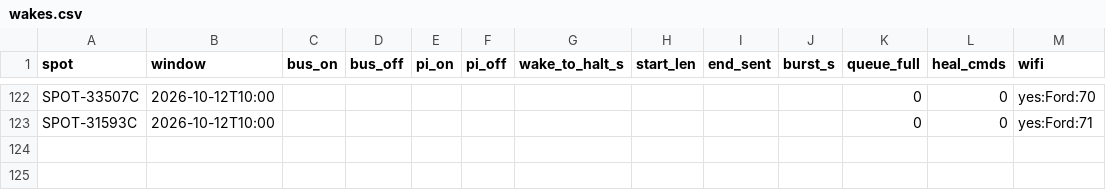
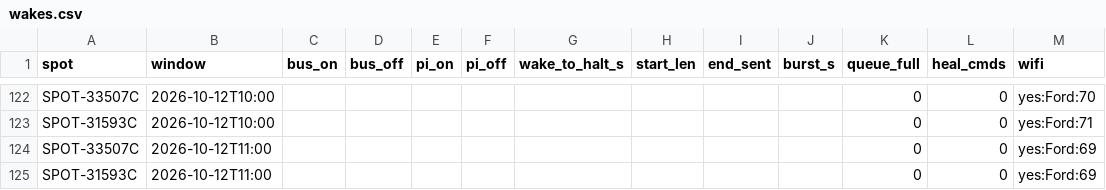
Before and after one commit to nickraymond/bm_cam_legacy, a CSV file: runs/weekend_20261010/wakes.csv, drawn as a sheet; only a part is shown, gaps mark what is left out.

```diff
--- a/runs/weekend_20261010/wakes.csv
+++ b/runs/weekend_20261010/wakes.csv
@@ -123 +123,3 @@ SPOT-33507C,2026-10-12T10:00,,,,,,,,,0,0,yes:Ford:70
 SPOT-31593C,2026-10-12T10:00,,,,,,,,,0,0,yes:Ford:71
+SPOT-33507C,2026-10-12T11:00,,,,,,,,,0,0,yes:Ford:69
+SPOT-31593C,2026-10-12T11:00,,,,,,,,,0,0,yes:Ford:69
```
Also changed, not shown: 5 other files.
